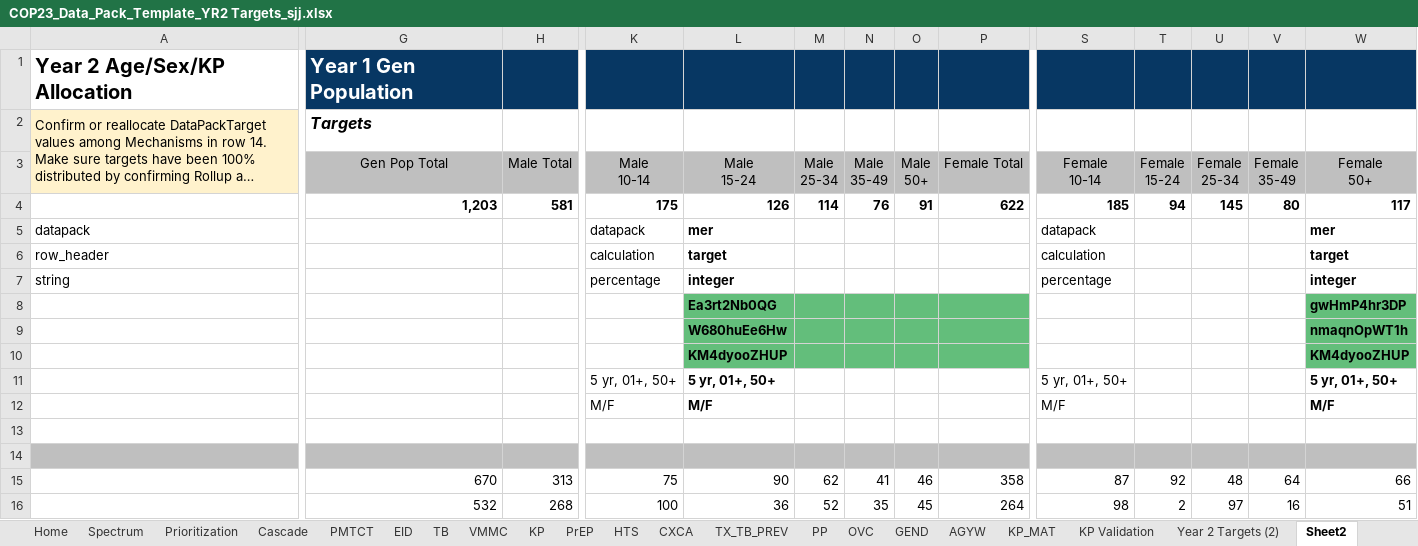
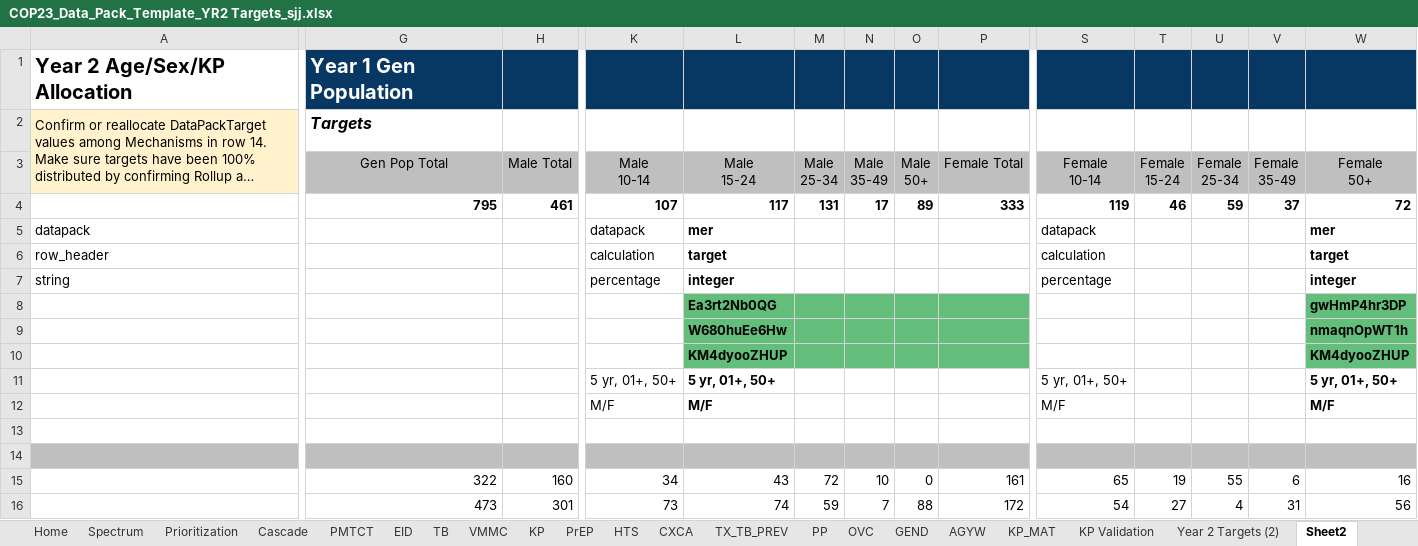
Before and after one commit to pepfar-datim/datapackr, an Excel workbook: inst/extdata/COP23_Data_Pack_Template_YR2 Targets_sjj.xlsx, sheet Sheet2, drawn as a sheet; only a part is shown, gaps mark what is left out; long unchanged cells end in …; values as stored, in another font and other column widths than the file's, no borders; conditional formats not drawn; removed rows and columns are numbered as before the commit, all else as after; rows hold the shown columns only; the diff covers the shown part only; the diff names each change by its address in the sheet, - before the commit and + after, or states it on an @@ line.

```diff
--- a/inst/extdata/COP23_Data_Pack_Template_YR2 Targets_sjj.xlsx (sheet Sheet2)
+++ b/inst/extdata/COP23_Data_Pack_Template_YR2 Targets_sjj.xlsx (sheet Sheet2)
-G4: 1,203
+G4: 795
-H4: 581
+H4: 461
-K4: 175
+K4: 107
-L4: 126
+L4: 117
-M4: 114
+M4: 131
-N4: 76
+N4: 17
-O4: 91
+O4: 89
-P4: 622
+P4: 333
-S4: 185
+S4: 119
-T4: 94
+T4: 46
-U4: 145
+U4: 59
-V4: 80
+V4: 37
-W4: 117
+W4: 72
-row 15:  | 670 | 313 | 75 | 90 | 62 | 41 | 46 | 358 | 87 | 92 | 48 | 64 | 66
-row 16:  | 532 | 268 | 100 | 36 | 52 | 35 | 45 | 264 | 98 | 2 | 97 | 16 | 51
+row 15:  | 322 | 160 | 34 | 43 | 72 | 10 | 0 | 161 | 65 | 19 | 55 | 6 | 16
+row 16:  | 473 | 301 | 73 | 74 | 59 | 7 | 88 | 172 | 54 | 27 | 4 | 31 | 56
```
Also changed, not shown: 6 edited cells elsewhere in this sheet, sheet HTS, sheet VMMC, sheet TB, sheet PMTCT, sheet KP Validation, sheet Cascade, 1 more sheet, formulas that keep their value.
